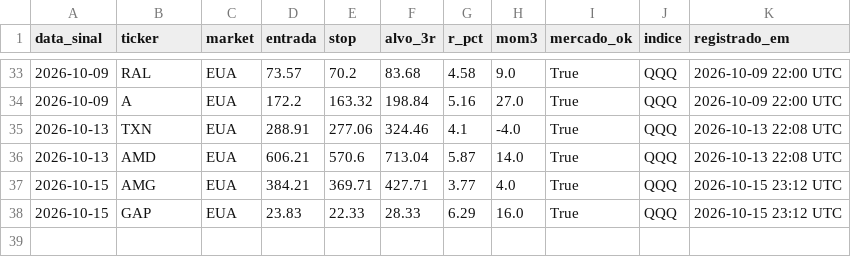
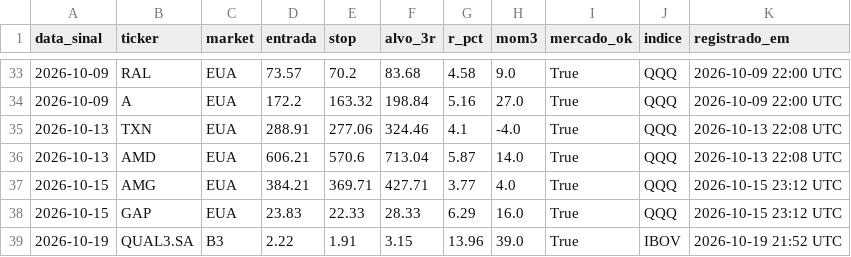
Before and after one commit to cassiocarvalho750-create/TradeDesk, a CSV file: historico_pullback.csv, drawn as a sheet; only a part is shown, gaps mark what is left out.

```diff
--- a/historico_pullback.csv
+++ b/historico_pullback.csv
@@ -38 +38,2 @@ data_sinal,ticker,market,entrada,stop,alvo_3r,r_pct,mom3,mercado_ok,indice,regis
 2026-10-15,GAP,EUA,23.83,22.33,28.33,6.29,16.0,True,QQQ,2026-10-15 23:12 UTC
+2026-10-19,QUAL3.SA,B3,2.22,1.91,3.15,13.96,39.0,True,IBOV,2026-10-19 21:52 UTC
```
Also changed, not shown: historico_sinais_didi.csv, historico_sinais_insidebar.csv, 13 other files.
